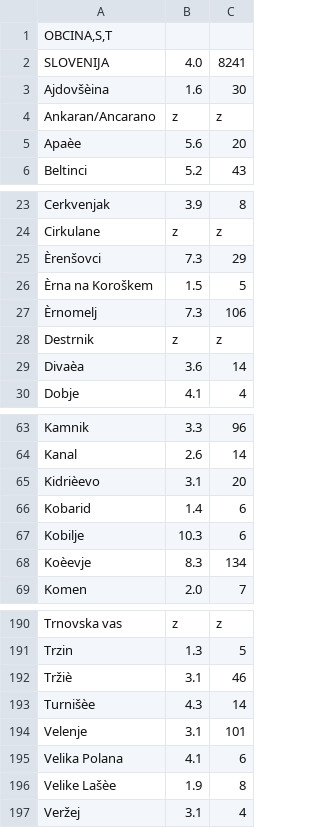
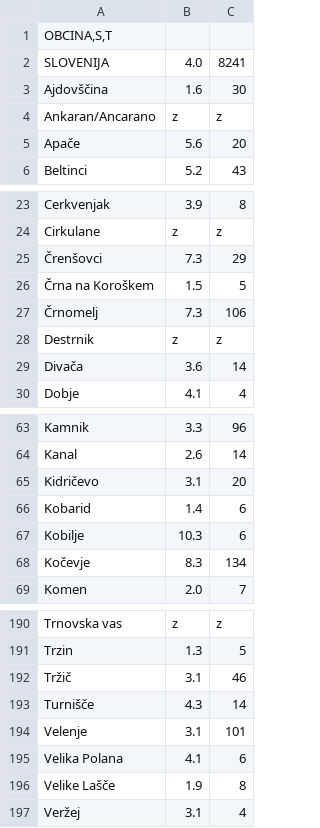
Before and after one commit to pre-shop/rs_stats, a CSV file: 1372201ssm.csv, drawn as a sheet; only a part is shown, gaps mark what is left out; the diff covers the shown part only; the diff names each change by its address in the sheet, - before the commit and + after, or states it on an @@ line.

Commit message:
Update 1372201ssm.csv

```diff
--- a/1372201ssm.csv
+++ b/1372201ssm.csv
-A3: Ajdovšèina
+A3: Ajdovščina
-A5: Apaèe
+A5: Apače
-A25: Èrenšovci
+A25: Črenšovci
-A26: Èrna na Koroškem
+A26: Črna na Koroškem
-A27: Èrnomelj
+A27: Črnomelj
-A29: Divaèa
+A29: Divača
-A65: Kidrièevo
+A65: Kidričevo
-A68: Koèevje
+A68: Kočevje
-A192: Tržiè
+A192: Tržič
-A193: Turnišèe
+A193: Turnišče
-A196: Velike Lašèe
+A196: Velike Lašče
```
Also changed, not shown: 20 edited cells elsewhere in this file.
